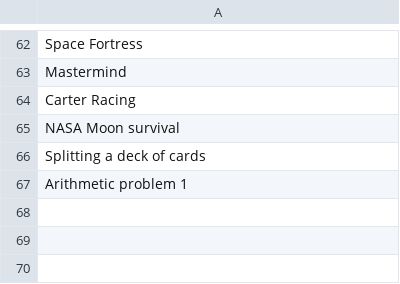
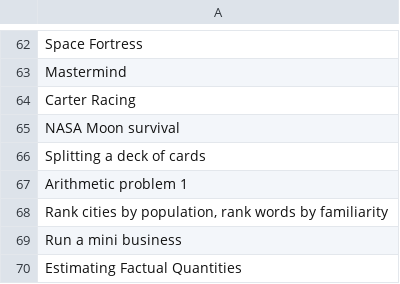
Before and after one commit to Watts-Lab/task-mapping, a CSV file: writeup to html pipeline/edited_tasks.csv, drawn as a sheet; only a part is shown, gaps mark what is left out; the diff names each change by its address in the sheet, - before the commit and + after, or states it on an @@ line.

```diff
--- a/writeup to html pipeline/edited_tasks.csv
+++ b/writeup to html pipeline/edited_tasks.csv
+row 68: Rank cities by population, rank words by familiarity
+row 69: Run a mini business
+row 70: Estimating Factual Quantities
```
Also changed, not shown: analysis/qual-feedbacks/task_mapping_feedback-main.csv, survey_workflows/mapper_payment.csv, 6 other files.
